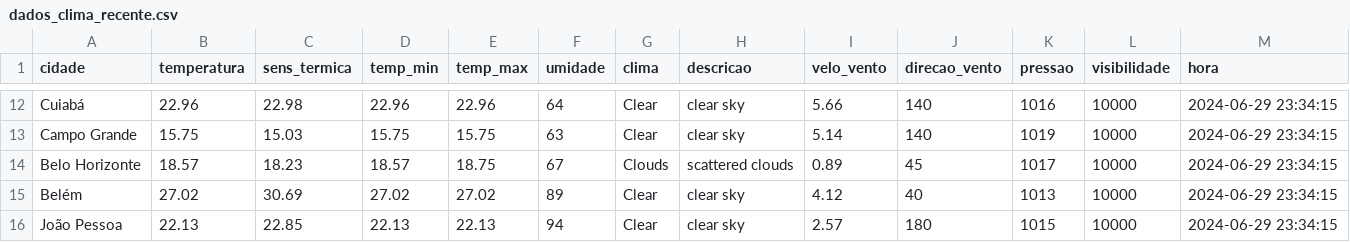
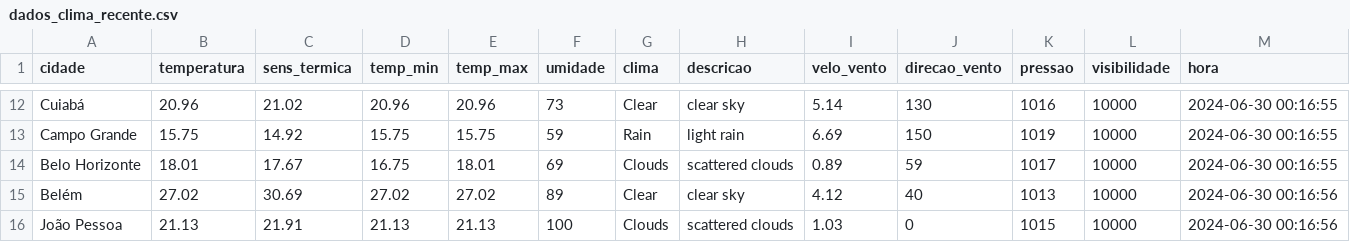
Before and after one commit to ThFenrir/integradorClimaDados, a CSV file: dados_clima_recente.csv, drawn as a sheet; only a part is shown, gaps mark what is left out; the diff covers the shown part only; the diff names each change by its address in the sheet, - before the commit and + after, or states it on an @@ line.

```diff
--- a/dados_clima_recente.csv
+++ b/dados_clima_recente.csv
-B12 (temperatura): 22.96
+B12 (temperatura): 20.96
-C12 (sens_termica): 22.98
+C12 (sens_termica): 21.02
-D12 (temp_min): 22.96
+D12 (temp_min): 20.96
-E12 (temp_max): 22.96
+E12 (temp_max): 20.96
-F12 (umidade): 64
+F12 (umidade): 73
-I12 (velo_vento): 5.66
+I12 (velo_vento): 5.14
-J12 (direcao_vento): 140
+J12 (direcao_vento): 130
-M12:M14 (hora): 2024-06-29 23:34:15
+M12:M14 (hora): 2024-06-30 00:16:55
-C13 (sens_termica): 15.03
+C13 (sens_termica): 14.92
-F13 (umidade): 63
+F13 (umidade): 59
-G13 (clima): Clear
+G13 (clima): Rain
-H13 (descricao): clear sky
+H13 (descricao): light rain
-I13 (velo_vento): 5.14
+I13 (velo_vento): 6.69
-J13 (direcao_vento): 140
+J13 (direcao_vento): 150
-B14 (temperatura): 18.57
+B14 (temperatura): 18.01
-C14 (sens_termica): 18.23
+C14 (sens_termica): 17.67
-D14 (temp_min): 18.57
+D14 (temp_min): 16.75
-E14 (temp_max): 18.75
+E14 (temp_max): 18.01
-F14 (umidade): 67
+F14 (umidade): 69
-J14 (direcao_vento): 45
+J14 (direcao_vento): 59
-M15:M16 (hora): 2024-06-29 23:34:15
+M15:M16 (hora): 2024-06-30 00:16:56
-B16 (temperatura): 22.13
+B16 (temperatura): 21.13
-C16 (sens_termica): 22.85
+C16 (sens_termica): 21.91
-D16 (temp_min): 22.13
+D16 (temp_min): 21.13
-E16 (temp_max): 22.13
+E16 (temp_max): 21.13
-F16 (umidade): 94
+F16 (umidade): 100
-G16 (clima): Clear
+G16 (clima): Clouds
-H16 (descricao): clear sky
+H16 (descricao): scattered clouds
-I16 (velo_vento): 2.57
+I16 (velo_vento): 1.03
-J16 (direcao_vento): 180
+J16 (direcao_vento): 0
```
Also changed, not shown: 142 edited cells elsewhere in this file, 1 other file.
